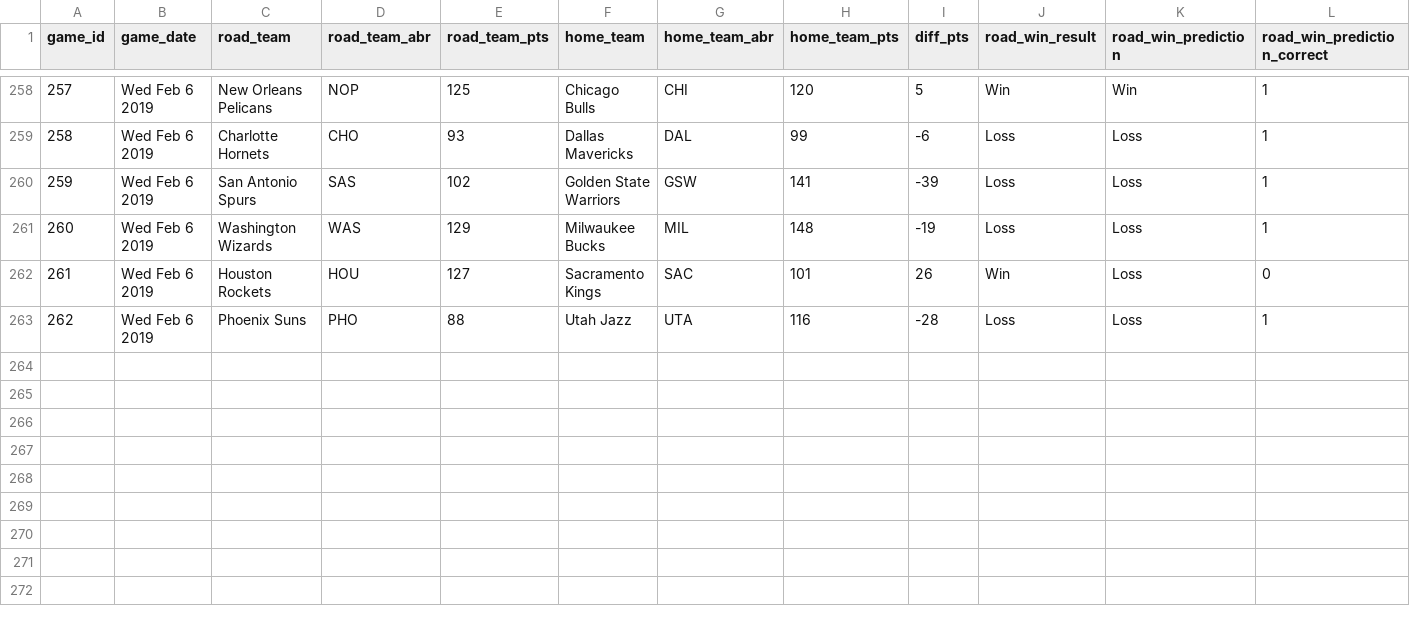
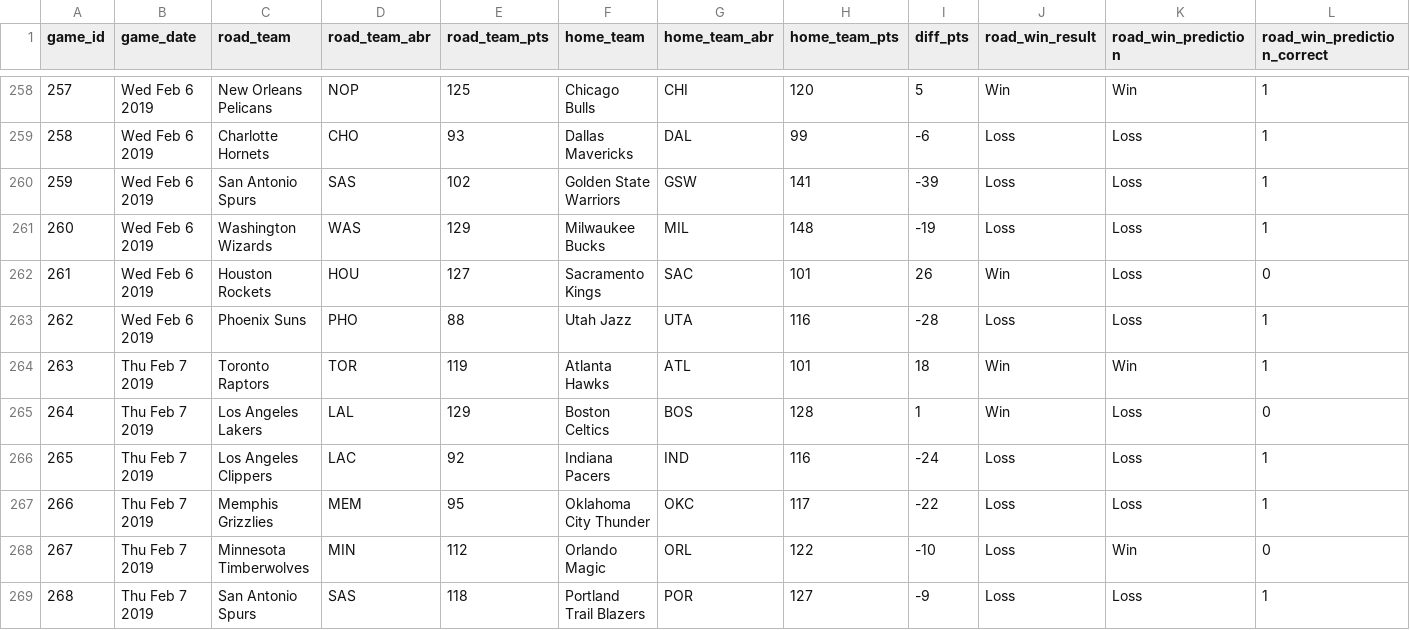
Before and after one commit to zsubhani/utexas_hw_python, a CSV file: model_predictions_results.csv, drawn as a sheet; only a part is shown, gaps mark what is left out; the diff names each change by its address in the sheet, - before the commit and + after, or states it on an @@ line.

Commit message:
updated results

```diff
--- a/model_predictions_results.csv
+++ b/model_predictions_results.csv
+row 264: 263 | Thu Feb 7 2019 | Toronto Raptors | TOR | 119 | Atlanta Hawks | ATL | 101 | 18 | Win | Win | 1
+row 265: 264 | Thu Feb 7 2019 | Los Angeles Lakers | LAL | 129 | Boston Celtics | BOS | 128 | 1 | Win | Loss | 0
+row 266: 265 | Thu Feb 7 2019 | Los Angeles Clippers | LAC | 92 | Indiana Pacers | IND | 116 | -24 | Loss | Loss | 1
+row 267: 266 | Thu Feb 7 2019 | Memphis Grizzlies | MEM | 95 | Oklahoma City Thunder | OKC | 117 | -22 | Loss | Loss | 1
+row 268: 267 | Thu Feb 7 2019 | Minnesota Timberwolves | MIN | 112 | Orlando Magic | ORL | 122 | -10 | Loss | Win | 0
+row 269: 268 | Thu Feb 7 2019 | San Antonio Spurs | SAS | 118 | Portland Trail Blazers | POR | 127 | -9 | Loss | Loss | 1
```
